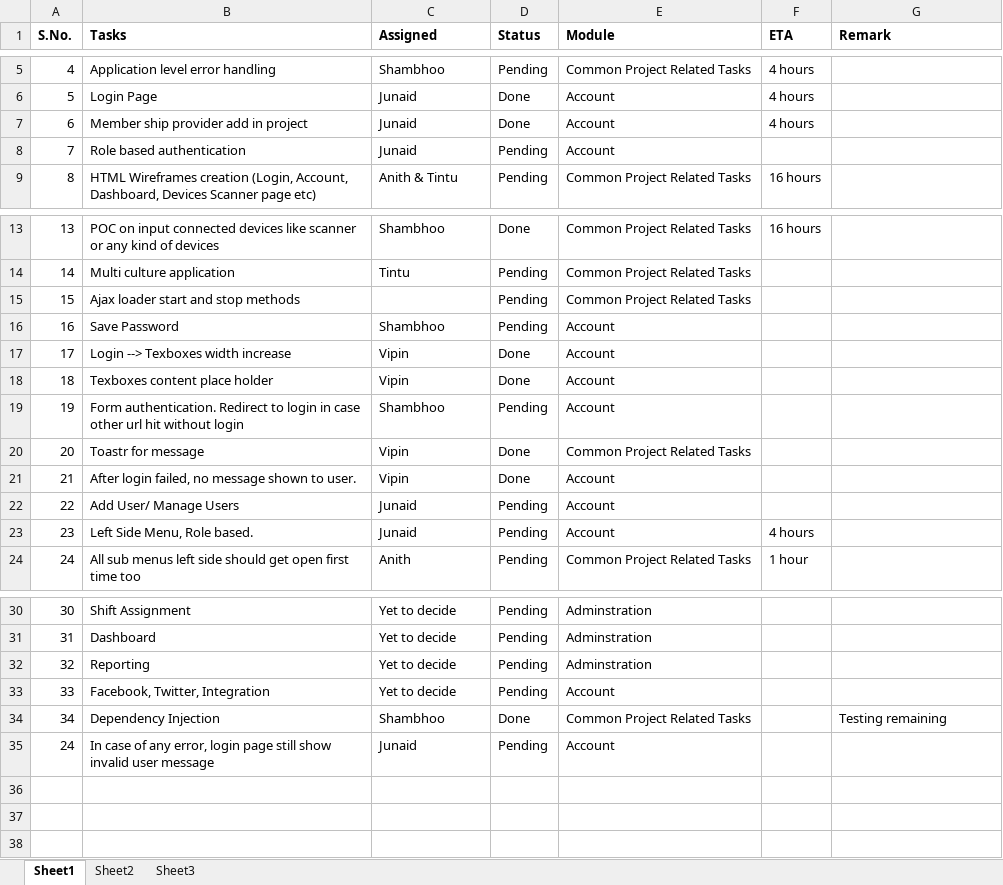
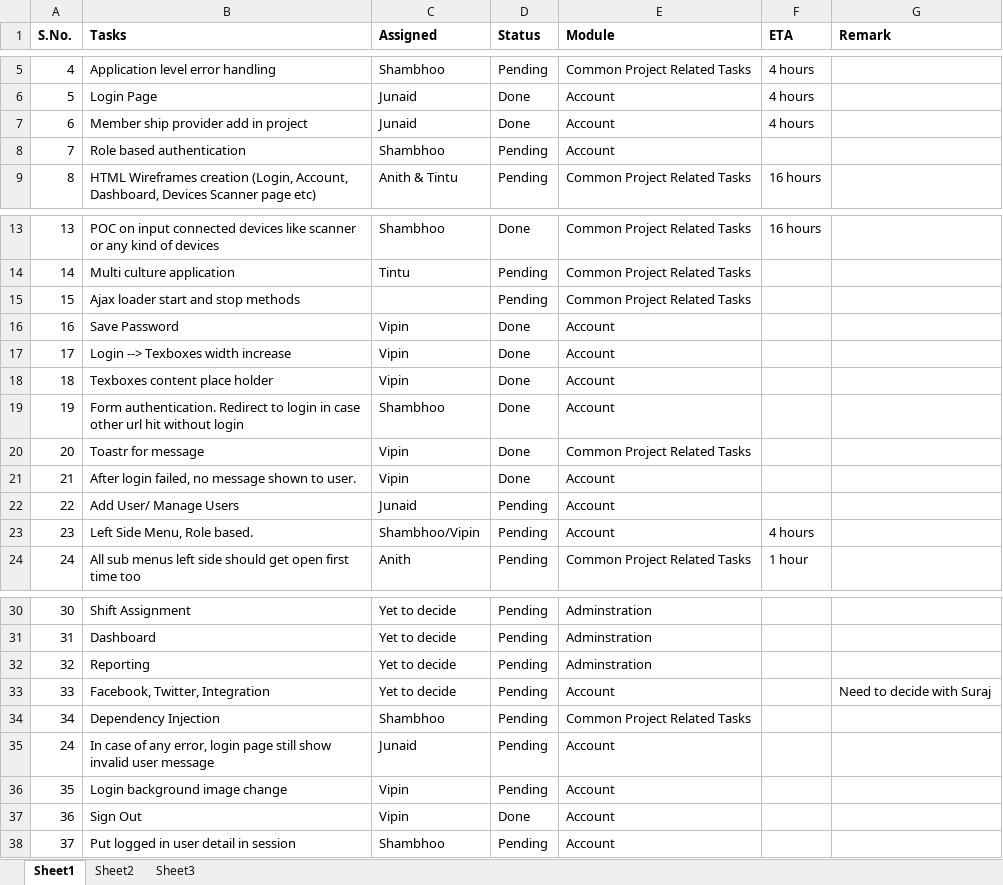
Before and after one commit to vipinraturi/VisitorManagementSystem, an Excel workbook: Docs/Tasks.xlsx, sheet Sheet1, drawn as a sheet; only a part is shown, gaps mark what is left out; values as stored, in another font and other column widths than the file's, no borders; the diff names each change by its address in the sheet, - before the commit and + after, or states it on an @@ line.

Commit message:
1) Save Password work implemented. 2) Form Authentication redirect work done.

```diff
--- a/Docs/Tasks.xlsx (sheet Sheet1)
+++ b/Docs/Tasks.xlsx (sheet Sheet1)
-C8 (Assigned): Junaid
+C8 (Assigned): Shambhoo
-C16 (Assigned): Shambhoo
+C16 (Assigned): Vipin
-D16 (Status): Pending
+D16 (Status): Done
-D19 (Status): Pending
+D19 (Status): Done
-C23 (Assigned): Junaid
+C23 (Assigned): Shambhoo/Vipin
-G33 (Remark): (empty)
+G33 (Remark): Need to decide with Suraj
-D34 (Status): Done
+D34 (Status): Pending
-G34 (Remark): Testing remaining
+G34 (Remark): (empty)
+row 36: 35 | Login background image change | Vipin | Pending | Account
+row 37: 36 | Sign Out | Vipin | Done | Account
+row 38: 37 | Put logged in user detail in session | Shambhoo | Pending | Account
```
Also changed, not shown: 11 other files.
